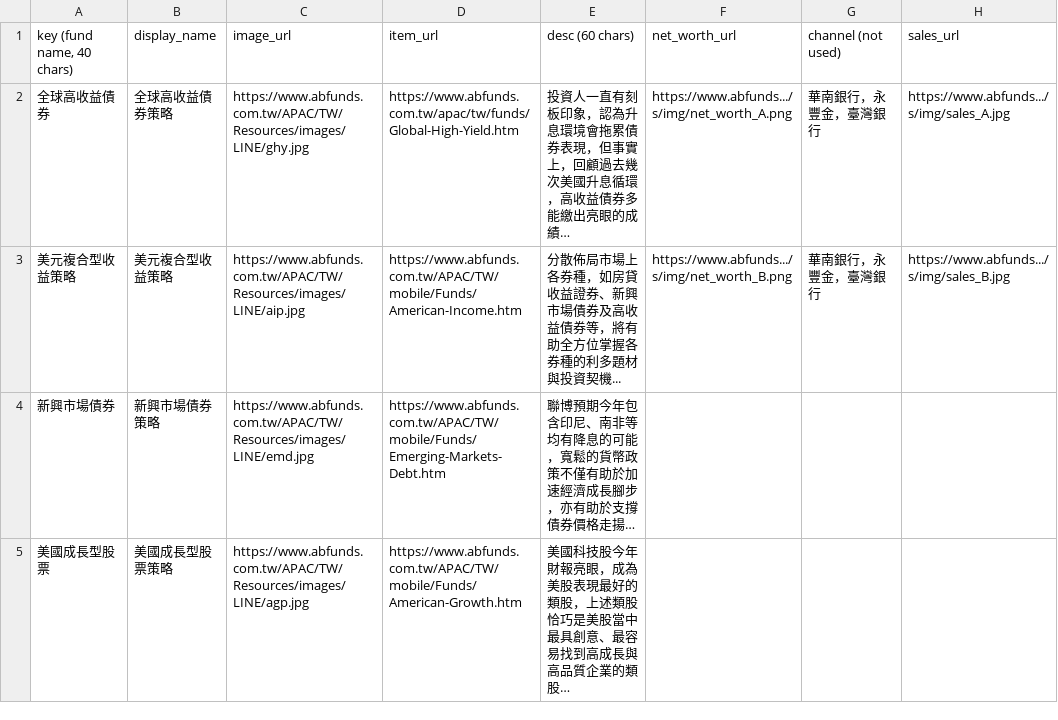
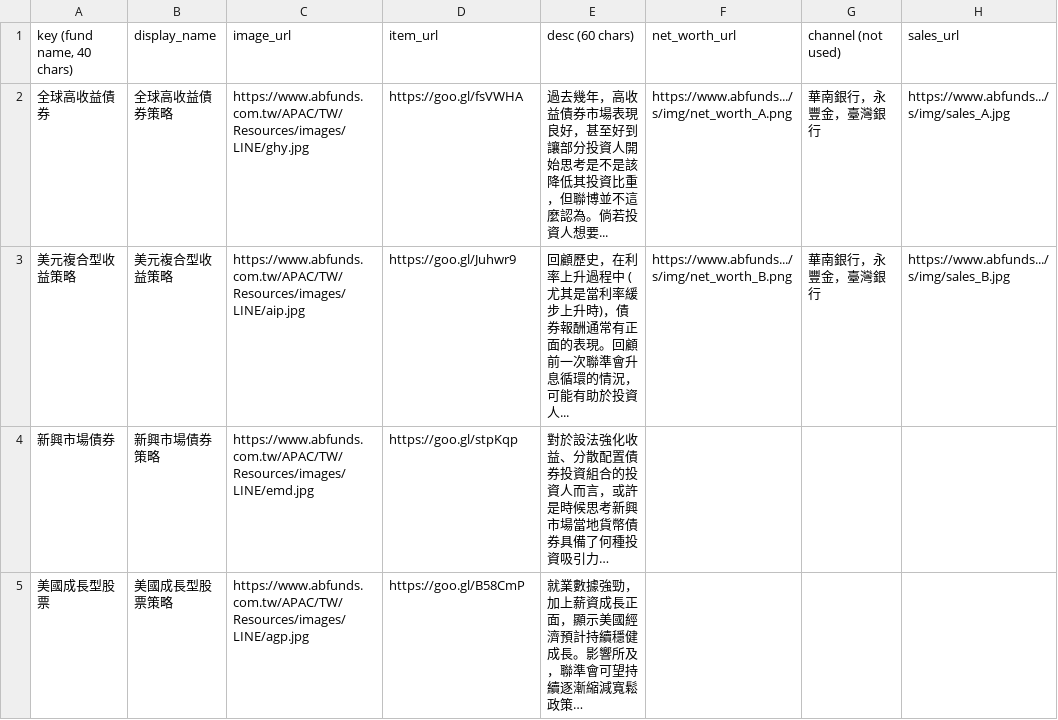
Before and after one commit to aitjcize/bb8, a CSV file: misc/alliance_bernstein/tools/input_csv/Alliance Bernstein Fund Recommendation (Shared with AB) - Fund List.csv, drawn as a sheet; only a part is shown; the diff covers the shown part only; the diff names each change by its address in the sheet, - before the commit and + after, or states it on an @@ line.

Commit message:
alliance_bernstein: update wording according to requests in email

```diff
--- a/misc/alliance_bernstein/tools/input_csv/Alliance Bernstein Fund Recommendation (Shared with AB) - Fund List.csv
+++ b/misc/alliance_bernstein/tools/input_csv/Alliance Bernstein Fund Recommendation (Shared with AB) - Fund List.csv
-D2 (item_url): https://www.abfunds.com.tw/apac/tw/funds/Global-High-Yield.htm
+D2 (item_url): https://goo.gl/fsVWHA
-E2 (desc (60 chars)): 投資人一直有刻板印象，認為升息環境會拖累債券表現，但事實上，回顧過去幾次美國升息循環，高收益債券多能繳出亮眼的成績…
+E2 (desc (60 chars)): 過去幾年，高收益債券市場表現良好，甚至好到讓部分投資人開始思考是不是該降低其投資比重，但聯博並不這麼認為。倘若投資人想要...
-D3 (item_url): https://www.abfunds.com.tw/APAC/TW/mobile/Funds/American-Income.htm
+D3 (item_url): https://goo.gl/Juhwr9
-E3 (desc (60 chars)): 分散佈局市場上各券種，如房貸收益證券、新興市場債券及高收益債券等，將有助全方位掌握各券種的利多題材與投資契機...
+E3 (desc (60 chars)): 回顧歷史，在利率上升過程中 (尤其是當利率緩步上升時)，債券報酬通常有正面的表現。回顧前一次聯準會升息循環的情況，可能有助於投資人...
-D4 (item_url): https://www.abfunds.com.tw/APAC/TW/mobile/Funds/Emerging-Markets-Debt.htm
+D4 (item_url): https://goo.gl/stpKqp
-E4 (desc (60 chars)): 聯博預期今年包含印尼、南非等均有降息的可能，寬鬆的貨幣政策不僅有助於加速經濟成長腳步，亦有助於支撐債券價格走揚…
+E4 (desc (60 chars)): 對於設法強化收益、分散配置債券投資組合的投資人而言，或許是時候思考新興市場當地貨幣債券具備了何種投資吸引力…
-D5 (item_url): https://www.abfunds.com.tw/APAC/TW/mobile/Funds/American-Growth.htm
+D5 (item_url): https://goo.gl/B58CmP
-E5 (desc (60 chars)): 美國科技股今年財報亮眼，成為美股表現最好的類股，上述類股恰巧是美股當中最具創意、最容易找到高成長與高品質企業的類股…
+E5 (desc (60 chars)): 就業數據強勁，加上薪資成長正面，顯示美國經濟預計持續穩健成長。影響所及，聯準會可望持續逐漸縮減寬鬆政策…
```
Also changed, not shown: 6 edited cells elsewhere in this file, 2 other files.
